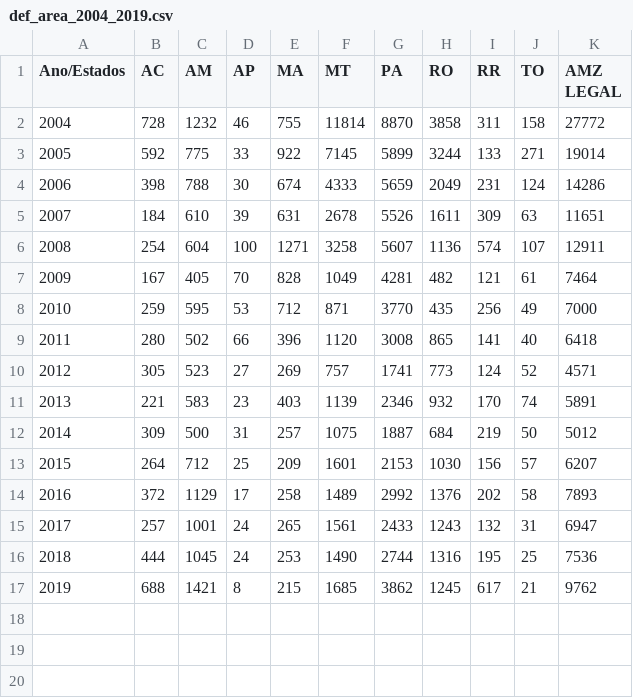
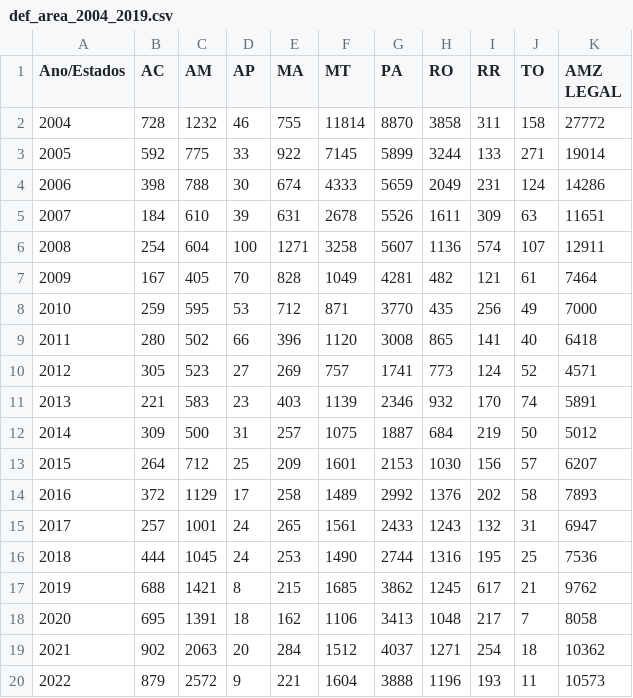
Before and after one commit to MatheusRobles/Projeto_Pandas, a CSV file: def_area_2004_2019.csv, drawn as a sheet; the diff names each change by its address in the sheet, - before the commit and + after, or states it on an @@ line.

Commit message:
add info 2020-2022

```diff
--- a/def_area_2004_2019.csv
+++ b/def_area_2004_2019.csv
+row 18: 2020 | 695 | 1391 | 18 | 162 | 1106 | 3413 | 1048 | 217 | 7 | 8058
+row 19: 2021 | 902 | 2063 | 20 | 284 | 1512 | 4037 | 1271 | 254 | 18 | 10362
+row 20: 2022 | 879 | 2572 | 9 | 221 | 1604 | 3888 | 1196 | 193 | 11 | 10573
```
